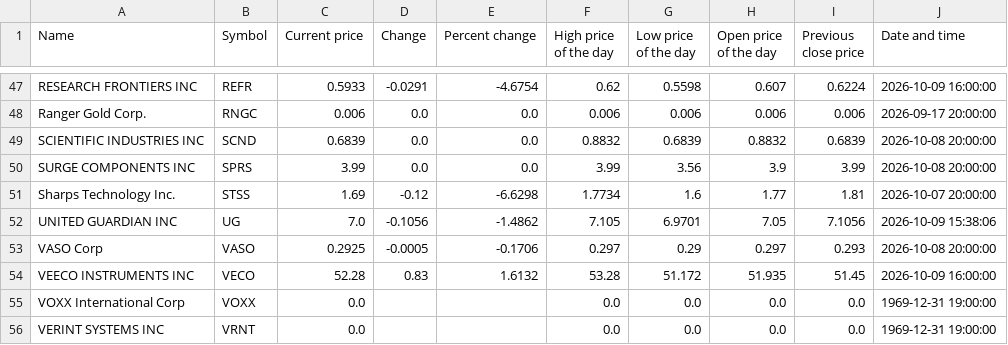
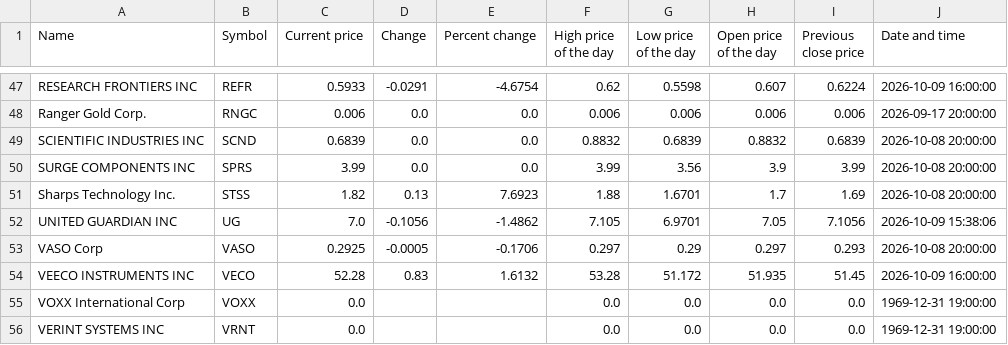
Before and after one commit to ariellemartinez/long-island-stock-quotes, a CSV file: csv/stock-quotes.csv, drawn as a sheet; only a part is shown, gaps mark what is left out.

```diff
--- a/csv/stock-quotes.csv
+++ b/csv/stock-quotes.csv
@@ -50,3 +50,3 @@ SCIENTIFIC INDUSTRIES INC,SCND,0.6839,0.0,0.0,0.8832,0.6839,0.8832,0.6839,2026-1
 SURGE COMPONENTS INC,SPRS,3.99,0.0,0.0,3.99,3.56,3.9,3.99,2026-10-08 20:00:00
-Sharps Technology Inc.,STSS,1.69,-0.12,-6.6298,1.7734,1.6,1.77,1.81,2026-10-07 20:00:00
+Sharps Technology Inc.,STSS,1.82,0.13,7.6923,1.88,1.6701,1.7,1.69,2026-10-08 20:00:00
 UNITED GUARDIAN INC,UG,7.0,-0.1056,-1.4862,7.105,6.9701,7.05,7.1056,2026-10-09 15:38:06
```
